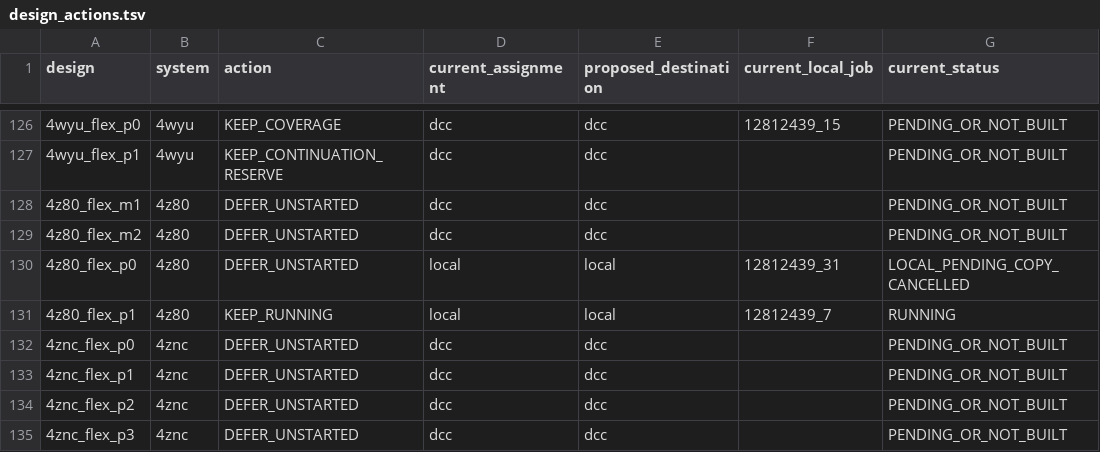
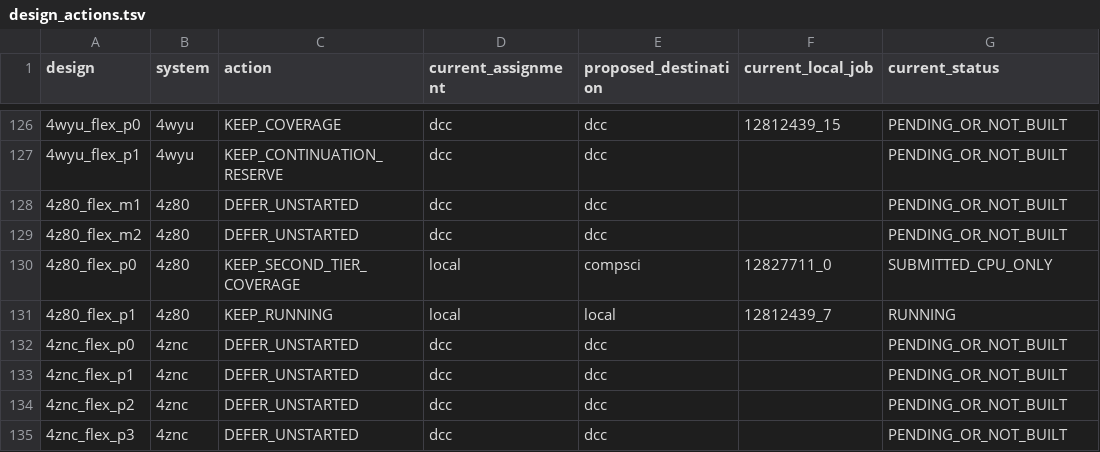
Before and after one commit to cowboyliyang/OSPREY3, a TSV file: slurm/campaigns/deadline_focus_20261006/design_actions.tsv, drawn as a sheet; only a part is shown, gaps mark what is left out; the diff names each change by its address in the sheet, - before the commit and + after, or states it on an @@ line.

```diff
--- a/slurm/campaigns/deadline_focus_20261006/design_actions.tsv
+++ b/slurm/campaigns/deadline_focus_20261006/design_actions.tsv
-C130 (action): DEFER_UNSTARTED
+C130 (action): KEEP_SECOND_TIER_COVERAGE
-E130 (proposed_destination): local
+E130 (proposed_destination): compsci
-F130 (current_local_job): 12812439_31
+F130 (current_local_job): 12827711_0
-G130 (current_status): LOCAL_PENDING_COPY_CANCELLED
+G130 (current_status): SUBMITTED_CPU_ONLY
```
Also changed, not shown: slurm/campaigns/deadline_focus_20261006/local_lane_dependencies.tsv, slurm/campaigns/deadline_focus_20261006/system_coverage.tsv, 10 other files.
